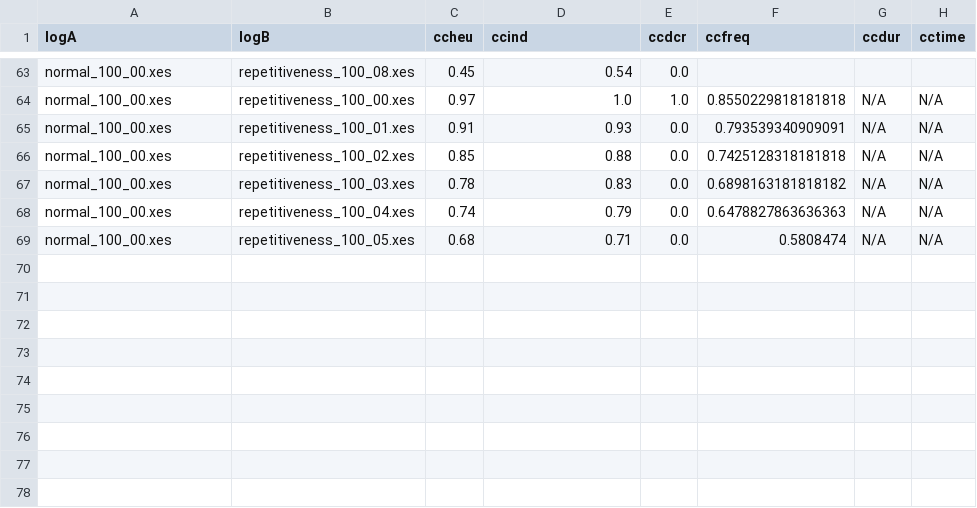
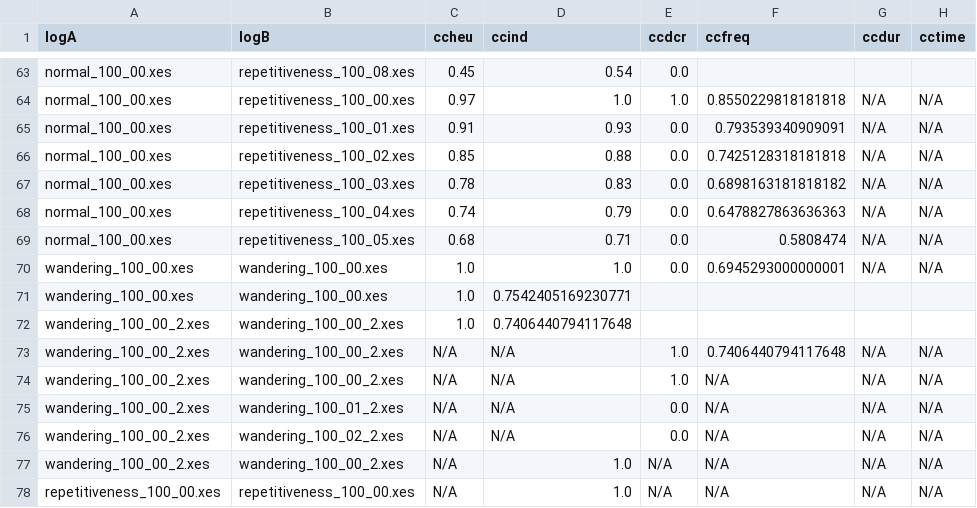
Before and after one commit to ErikNikolajsen/a-framework-for-behavioral-process-mining, a CSV file: enrichedcc-v1.0/gemmadifederico-enrichedcc-3794454/Results.csv, drawn as a sheet; only a part is shown, gaps mark what is left out; the diff names each change by its address in the sheet, - before the commit and + after, or states it on an @@ line.

```diff
--- a/enrichedcc-v1.0/gemmadifederico-enrichedcc-3794454/Results.csv
+++ b/enrichedcc-v1.0/gemmadifederico-enrichedcc-3794454/Results.csv
+row 70: wandering_100_00.xes | wandering_100_00.xes | 1.0 | 1.0 | 0.0 | 0.6945293000000001 | N/A | N/A
+row 71: wandering_100_00.xes | wandering_100_00.xes | 1.0 | 0.7542405169230771
+row 72: wandering_100_00_2.xes | wandering_100_00_2.xes | 1.0 | 0.7406440794117648
+row 73: wandering_100_00_2.xes | wandering_100_00_2.xes | N/A | N/A | 1.0 | 0.7406440794117648 | N/A | N/A
+row 74: wandering_100_00_2.xes | wandering_100_00_2.xes | N/A | N/A | 1.0 | N/A | N/A | N/A
+row 75: wandering_100_00_2.xes | wandering_100_01_2.xes | N/A | N/A | 0.0 | N/A | N/A | N/A
+row 76: wandering_100_00_2.xes | wandering_100_02_2.xes | N/A | N/A | 0.0 | N/A | N/A | N/A
+row 77: wandering_100_00_2.xes | wandering_100_00_2.xes | N/A | 1.0 | N/A | N/A | N/A | N/A
+row 78: repetitiveness_100_00.xes | repetitiveness_100_00.xes | N/A | 1.0 | N/A | N/A | N/A | N/A
```
Also changed, not shown: 39 other files.
